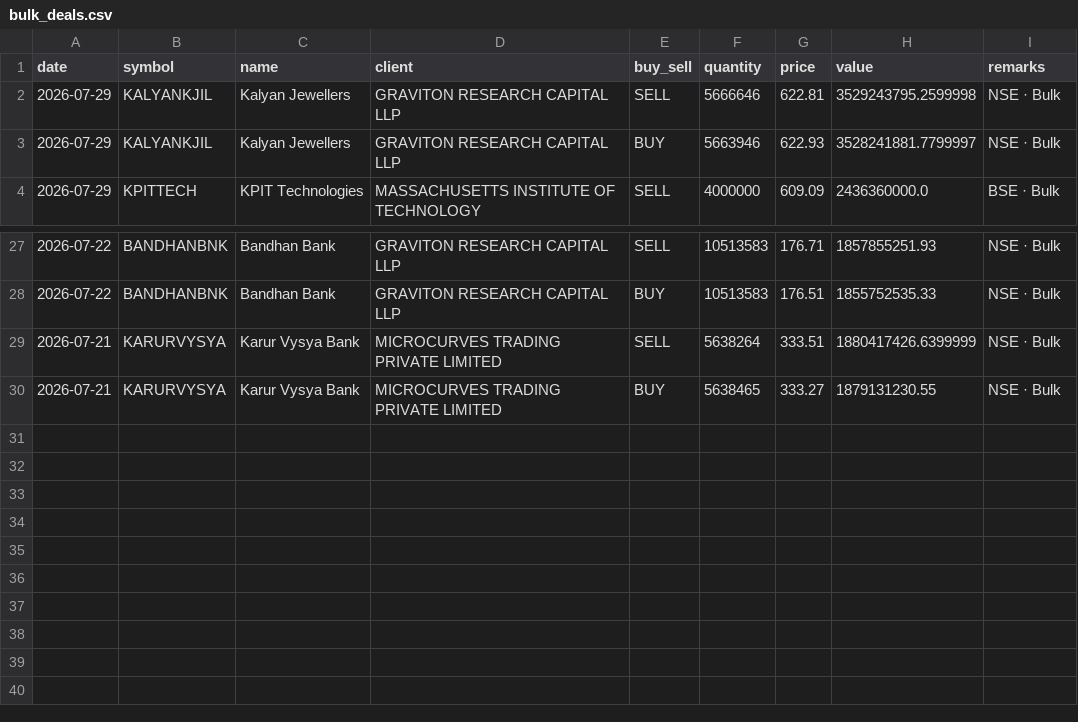
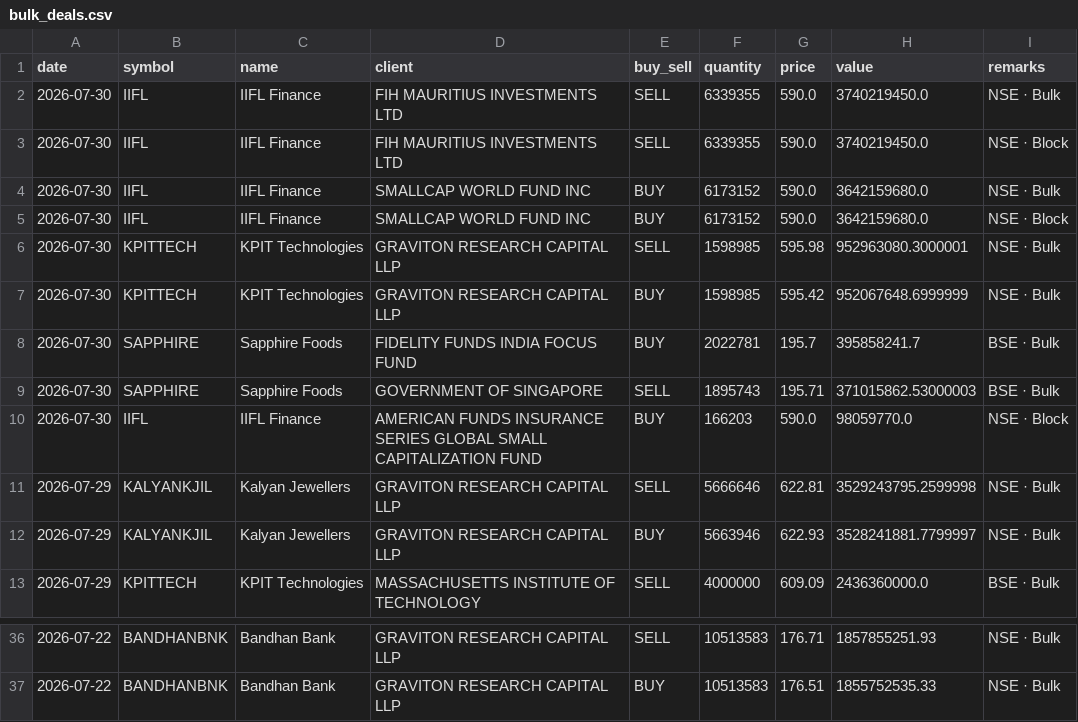
Before and after one commit to rajishnse-alt/trending_stocks, a CSV file: bulk_deals.csv, drawn as a sheet; only a part is shown, gaps mark what is left out.

```diff
--- a/bulk_deals.csv
+++ b/bulk_deals.csv
@@ -1,2 +1,11 @@
 date,symbol,name,client,buy_sell,quantity,price,value,remarks
+2026-07-30,IIFL,IIFL Finance,FIH MAURITIUS INVESTMENTS LTD,SELL,6339355,590.0,3740219450.0,NSE · Bulk
+2026-07-30,IIFL,IIFL Finance,FIH MAURITIUS INVESTMENTS LTD,SELL,6339355,590.0,3740219450.0,NSE · Block
+2026-07-30,IIFL,IIFL Finance,SMALLCAP WORLD FUND INC,BUY,6173152,590.0,3642159680.0,NSE · Bulk
+2026-07-30,IIFL,IIFL Finance,SMALLCAP WORLD FUND INC,BUY,6173152,590.0,3642159680.0,NSE · Block
+2026-07-30,KPITTECH,KPIT Technologies,GRAVITON RESEARCH CAPITAL LLP,SELL,1598985,595.98,952963080.3000001,NSE · Bulk
+2026-07-30,KPITTECH,KPIT Technologies,GRAVITON RESEARCH CAPITAL LLP,BUY,1598985,595.42,952067648.6999999,NSE · Bulk
+2026-07-30,SAPPHIRE,Sapphire Foods,FIDELITY FUNDS INDIA FOCUS FUND,BUY,2022781,195.7,395858241.7,BSE · Bulk
+2026-07-30,SAPPHIRE,Sapphire Foods,GOVERNMENT OF SINGAPORE,SELL,1895743,195.71,371015862.53000003,BSE · Bulk
+2026-07-30,IIFL,IIFL Finance,AMERICAN FUNDS INSURANCE SERIES GLOBAL SMALL CAPITALIZATION FUND,BUY,166203,590.0,98059770.0,NSE · Block
 2026-07-29,KALYANKJIL,Kalyan Jewellers,GRAVITON RESEARCH CAPITAL LLP,SELL,5666646,622.81,3529243795.2599998,NSE · Bulk
@@ -28,3 +37 @@ date,symbol,name,client,buy_sell,quantity,price,value,remarks
 2026-07-22,BANDHANBNK,Bandhan Bank,GRAVITON RESEARCH CAPITAL LLP,BUY,10513583,176.51,1855752535.33,NSE · Bulk
-2026-07-21,KARURVYSYA,Karur Vysya Bank,MICROCURVES TRADING PRIVATE LIMITED,SELL,5638264,333.51,1880417426.6399999,NSE · Bulk
-2026-07-21,KARURVYSYA,Karur Vysya Bank,MICROCURVES TRADING PRIVATE LIMITED,BUY,5638465,333.27,1879131230.55,NSE · Bulk
```
Also changed, not shown: 2 other files.
